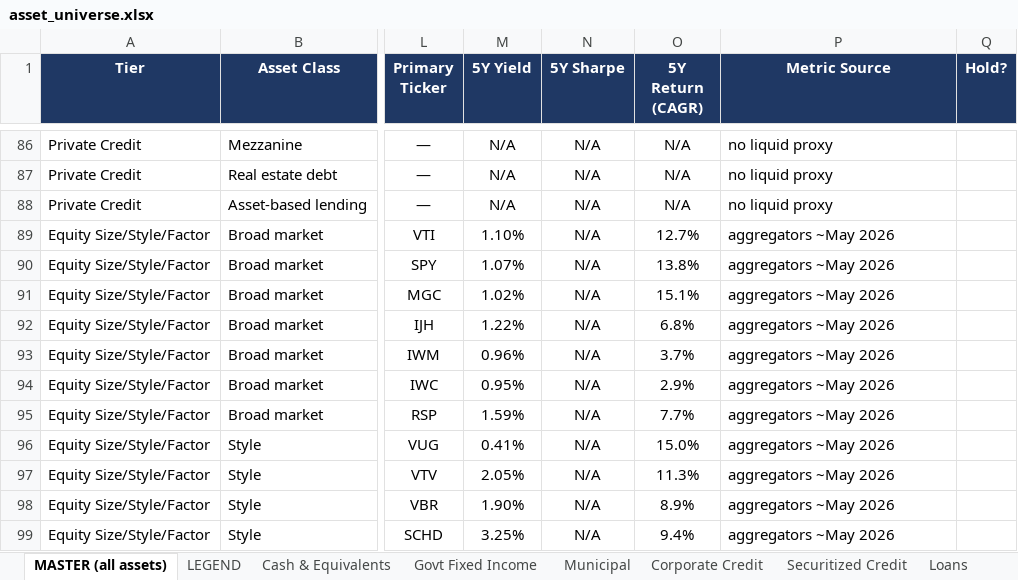
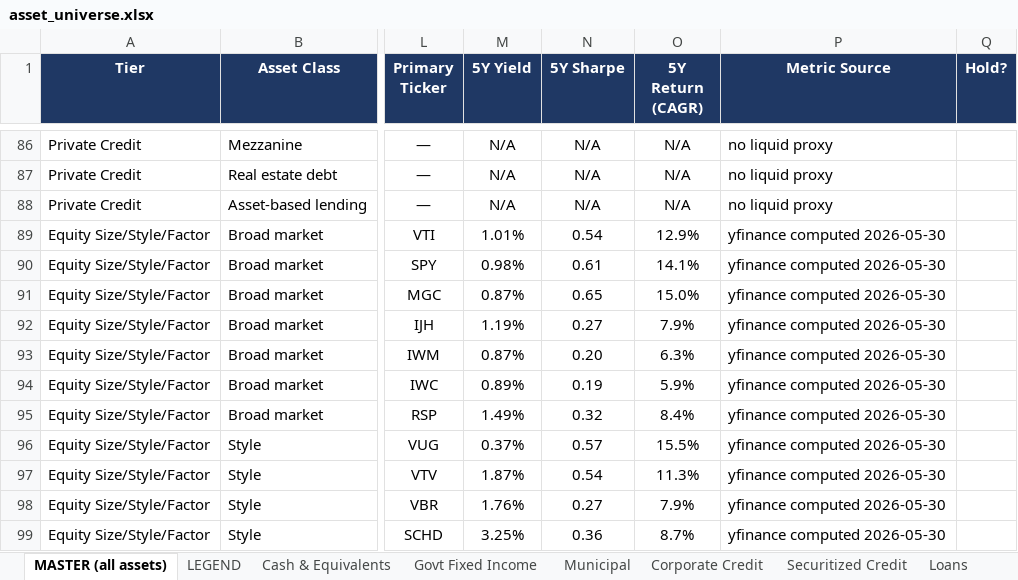
Before and after one commit to PawanAgarwal/phenixflow, an Excel workbook: research/asset-universe/asset_universe.xlsx, sheet MASTER (all assets), drawn as a sheet; only a part is shown, gaps mark what is left out; values as stored, in another font and other column widths than the file's, no borders; the diff covers the shown part only; the diff names each change by its address in the sheet, - before the commit and + after, or states it on an @@ line.

```diff
--- a/research/asset-universe/asset_universe.xlsx (sheet MASTER (all assets))
+++ b/research/asset-universe/asset_universe.xlsx (sheet MASTER (all assets))
-M89 (5Y Yield): 1.10%
+M89 (5Y Yield): 1.01%
-N89 (5Y Sharpe): N/A
+N89 (5Y Sharpe): 0.54
-O89 (5Y Return (CAGR)): 12.7%
+O89 (5Y Return (CAGR)): 12.9%
-P89:P99 (Metric Source): aggregators ~May 2026
+P89:P99 (Metric Source): yfinance computed 2026-05-30
-M90 (5Y Yield): 1.07%
+M90 (5Y Yield): 0.98%
-N90 (5Y Sharpe): N/A
+N90 (5Y Sharpe): 0.61
-O90 (5Y Return (CAGR)): 13.8%
+O90 (5Y Return (CAGR)): 14.1%
-M91 (5Y Yield): 1.02%
+M91 (5Y Yield): 0.87%
-N91 (5Y Sharpe): N/A
+N91 (5Y Sharpe): 0.65
-O91 (5Y Return (CAGR)): 15.1%
+O91 (5Y Return (CAGR)): 15.0%
-M92 (5Y Yield): 1.22%
+M92 (5Y Yield): 1.19%
-N92 (5Y Sharpe): N/A
+N92 (5Y Sharpe): 0.27
-O92 (5Y Return (CAGR)): 6.8%
+O92 (5Y Return (CAGR)): 7.9%
-M93 (5Y Yield): 0.96%
+M93 (5Y Yield): 0.87%
-N93 (5Y Sharpe): N/A
+N93 (5Y Sharpe): 0.20
-O93 (5Y Return (CAGR)): 3.7%
+O93 (5Y Return (CAGR)): 6.3%
-M94 (5Y Yield): 0.95%
+M94 (5Y Yield): 0.89%
-N94 (5Y Sharpe): N/A
+N94 (5Y Sharpe): 0.19
-O94 (5Y Return (CAGR)): 2.9%
+O94 (5Y Return (CAGR)): 5.9%
-M95 (5Y Yield): 1.59%
+M95 (5Y Yield): 1.49%
-N95 (5Y Sharpe): N/A
+N95 (5Y Sharpe): 0.32
-O95 (5Y Return (CAGR)): 7.7%
+O95 (5Y Return (CAGR)): 8.4%
-M96 (5Y Yield): 0.41%
+M96 (5Y Yield): 0.37%
-N96 (5Y Sharpe): N/A
+N96 (5Y Sharpe): 0.57
-O96 (5Y Return (CAGR)): 15.0%
+O96 (5Y Return (CAGR)): 15.5%
-M97 (5Y Yield): 2.05%
+M97 (5Y Yield): 1.87%
-N97 (5Y Sharpe): N/A
+N97 (5Y Sharpe): 0.54
-M98 (5Y Yield): 1.90%
+M98 (5Y Yield): 1.76%
-N98 (5Y Sharpe): N/A
+N98 (5Y Sharpe): 0.27
-O98 (5Y Return (CAGR)): 8.9%
+O98 (5Y Return (CAGR)): 7.9%
-N99 (5Y Sharpe): N/A
+N99 (5Y Sharpe): 0.36
-O99 (5Y Return (CAGR)): 9.4%
+O99 (5Y Return (CAGR)): 8.7%
```
Also changed, not shown: 1358 edited cells elsewhere in this sheet, sheet Global Equity Sectors (GICS), sheet Country-Regional Equity, sheet Thematic Equities, sheet Commodities, sheet Equity Size-Style-Factor, sheet Govt Fixed Income, 15 more sheets, 2 other files.
